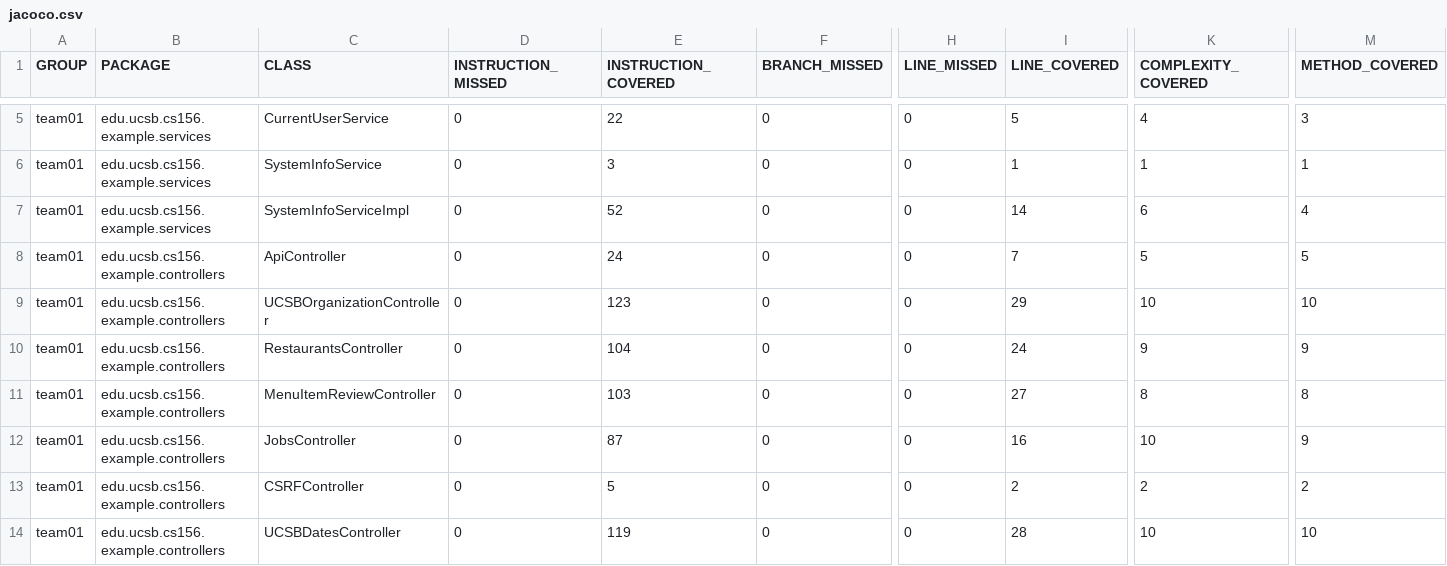
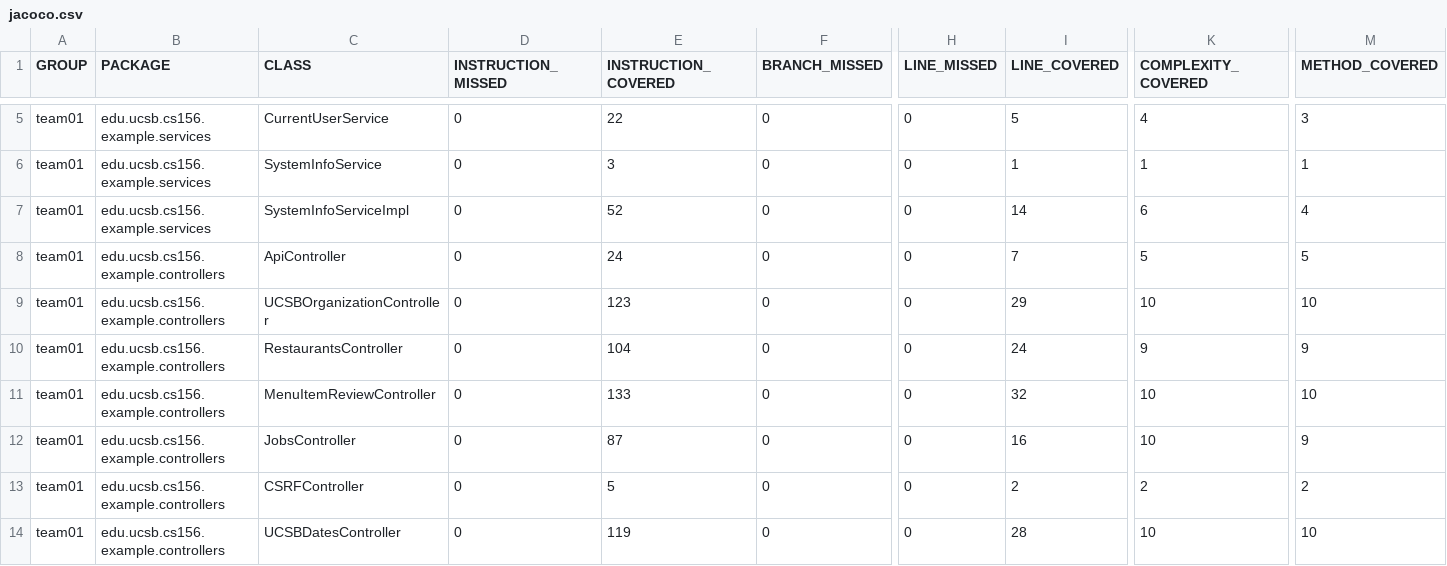
Before and after one commit to ucsb-cs156-f25/team01-f25-08, a CSV file: jacoco/jacoco.csv, drawn as a sheet; only a part is shown, gaps mark what is left out; the diff names each change by its address in the sheet, - before the commit and + after, or states it on an @@ line.

```diff
--- a/jacoco/jacoco.csv
+++ b/jacoco/jacoco.csv
-E11 (INSTRUCTION_COVERED): 103
+E11 (INSTRUCTION_COVERED): 133
-I11 (LINE_COVERED): 27
+I11 (LINE_COVERED): 32
-K11 (COMPLEXITY_COVERED): 8
+K11 (COMPLEXITY_COVERED): 10
-M11 (METHOD_COVERED): 8
+M11 (METHOD_COVERED): 10
```
Also changed, not shown: 7 other files.
